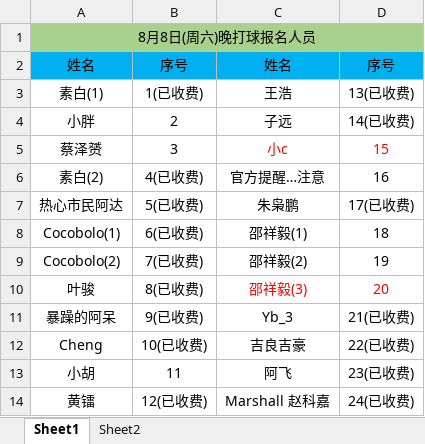
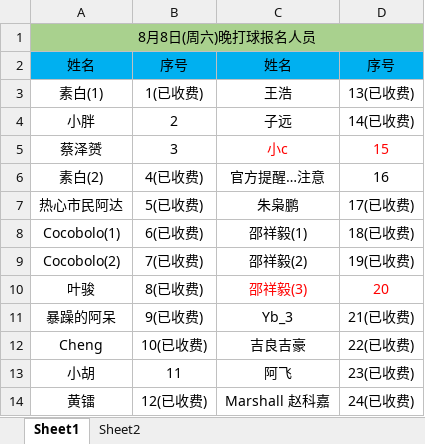
Before and after one commit to 541073028/basketball, an Excel workbook: duly.xlsx, sheet Sheet1, drawn as a sheet; values as stored, in another font and other column widths than the file's, no borders; the diff names each change by its address in the sheet, - before the commit and + after, or states it on an @@ line.

```diff
--- a/duly.xlsx (sheet Sheet1)
+++ b/duly.xlsx (sheet Sheet1)
-D8: 18
+D8: 18(已收费)
-D9: 19
+D9: 19(已收费)
```
